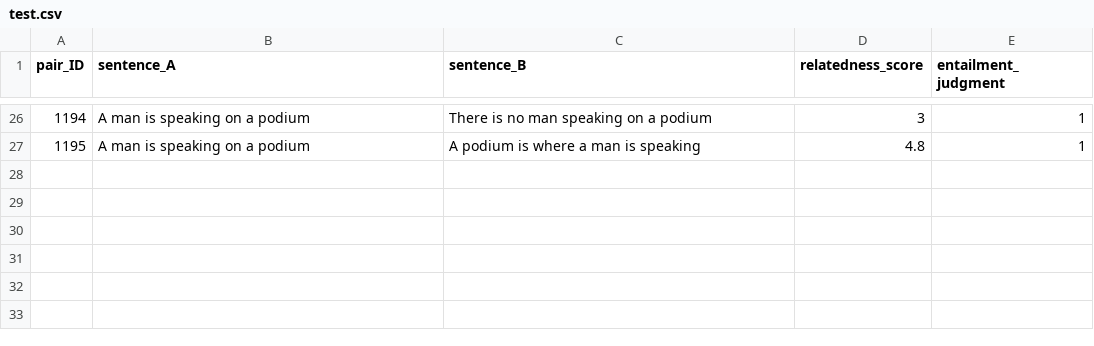
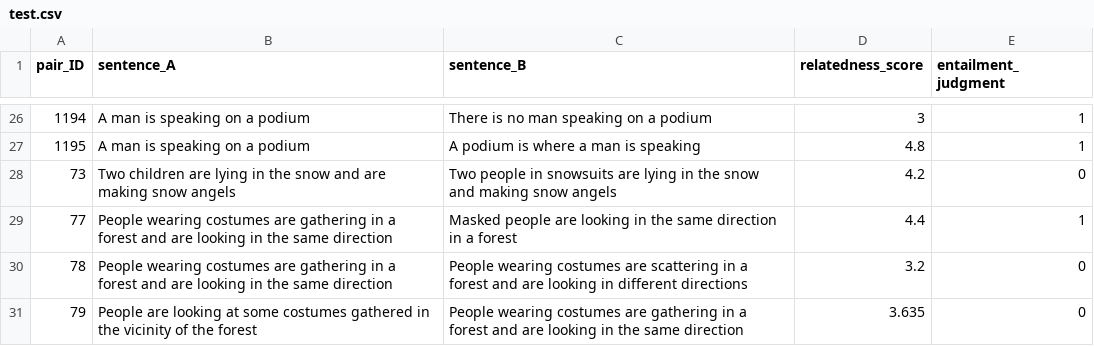
Before and after one commit to crybot/calculon, a CSV file: main_package/machine_learning/test.csv, drawn as a sheet; only a part is shown, gaps mark what is left out.

```diff
--- a/main_package/machine_learning/test.csv
+++ b/main_package/machine_learning/test.csv
@@ -27 +27,5 @@ pair_ID,sentence_A,sentence_B,relatedness_score,entailment_judgment
 1195,A man is speaking on a podium,A podium is where a man is speaking,4.8,1
+73,Two children are lying in the snow and are making snow angels,Two people in snowsuits are lying in the snow and making snow angels,4.2,0
+77,People wearing costumes are gathering in a forest and are looking in the same direction,Masked people are looking in the same direction in a forest,4.4,1
+78,People wearing costumes are gathering in a forest and are looking in the same direction,People wearing costumes are scattering in a forest and are looking in different directions,3.2,0
+79,People are looking at some costumes gathered in the vicinity of the forest,People wearing costumes are gathering in a forest and are looking in the same direction,3.635,0
```
Also changed, not shown: 4 other files.
